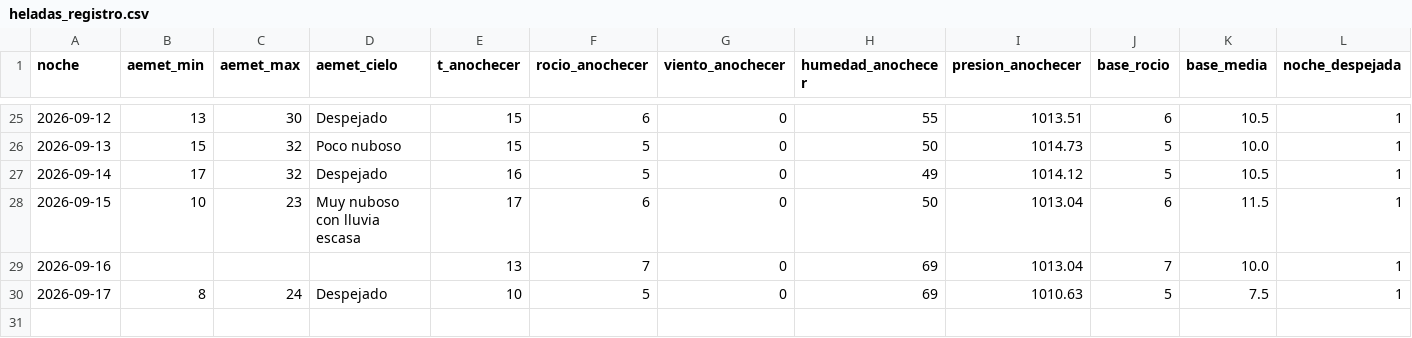
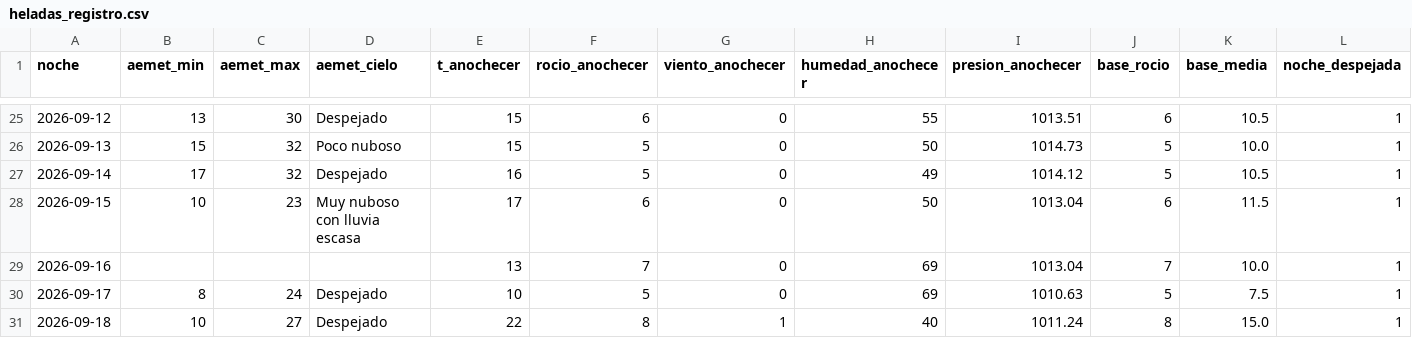
Before and after one commit to patriciadiezm/estacion, a CSV file: heladas_registro.csv, drawn as a sheet; only a part is shown, gaps mark what is left out; rows hold the shown columns only; the diff names each change by its address in the sheet, - before the commit and + after, or states it on an @@ line.

```diff
--- a/heladas_registro.csv
+++ b/heladas_registro.csv
+row 31: 2026-09-18 | 10 | 27 | Despejado | 22 | 8 | 1 | 40 | 1011.24 | 8 | 15.0 | 1
```
